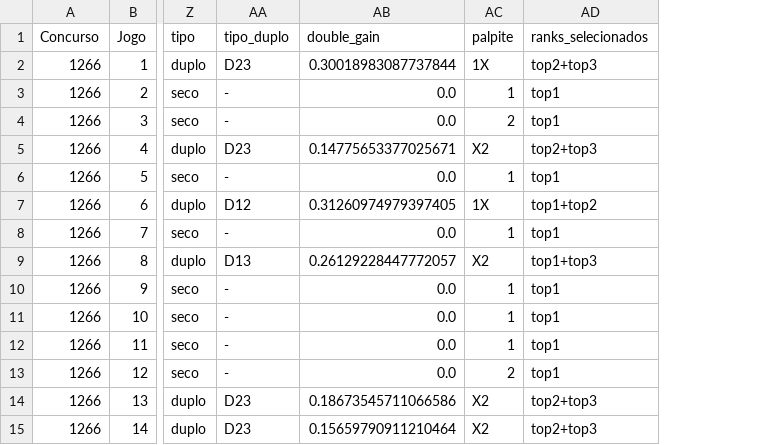
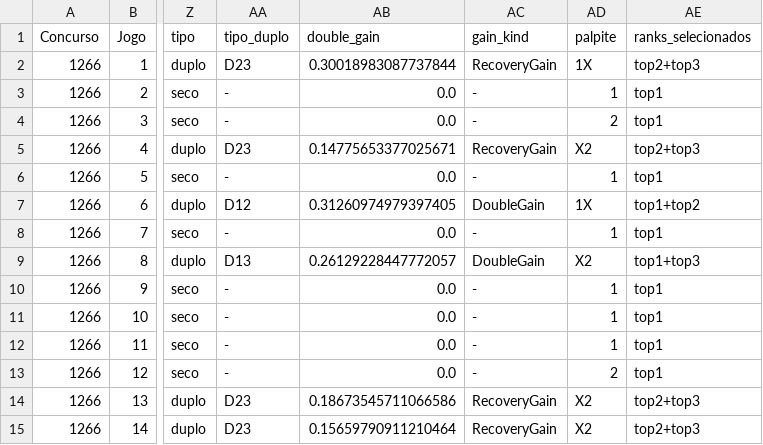
Before and after one commit to marcosvilhena87/loteca-8s-6d-0t-10-5-5, a CSV file: output/predictions.csv, drawn as a sheet; only a part is shown, gaps mark what is left out; the diff names each change by its address in the sheet, - before the commit and + after, or states it on an @@ line.

```diff
--- a/output/predictions.csv
+++ b/output/predictions.csv
+column AC (gain_kind), rows 2-15: RecoveryGain | - | - | RecoveryGain | - | DoubleGain | - | DoubleGain | - | - | - | - | RecoveryGain | RecoveryGain
```
Also changed, not shown: 2 other files.
